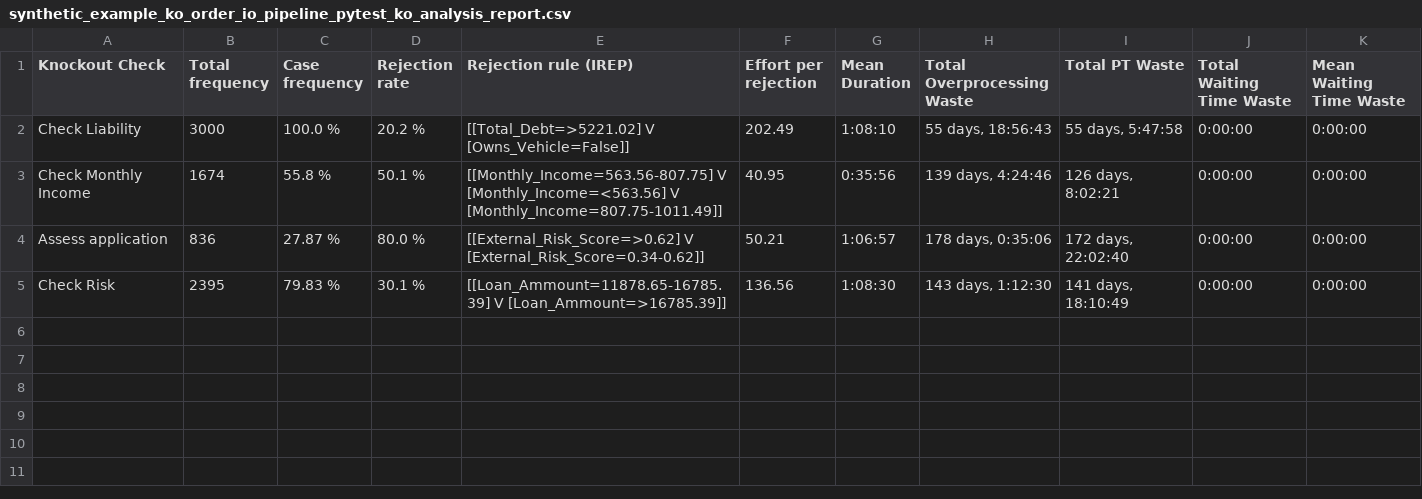
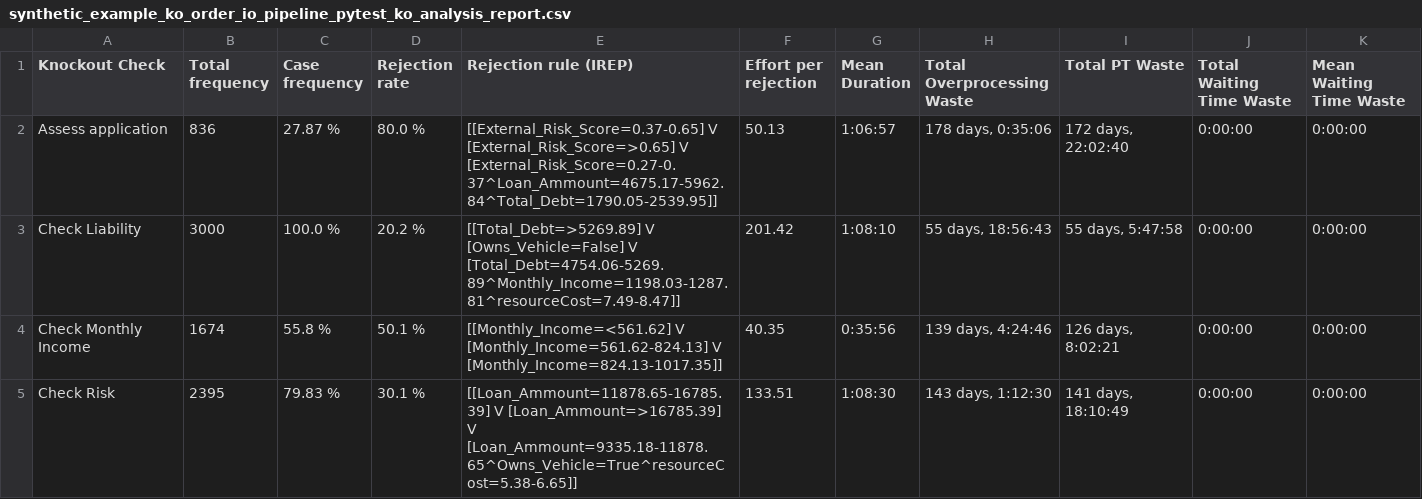
Before and after one commit to AutomatedProcessImprovement/knockouts-optimization, a CSV file: knockout_ios/outputs/synthetic_example_ko_order_io_pipeline_pytest_ko_analysis_report.csv, drawn as a sheet.

```diff
--- a/knockout_ios/outputs/synthetic_example_ko_order_io_pipeline_pytest_ko_analysis_report.csv
+++ b/knockout_ios/outputs/synthetic_example_ko_order_io_pipeline_pytest_ko_analysis_report.csv
@@ -1,5 +1,5 @@
 Knockout Check,Total frequency,Case frequency,Rejection rate,Rejection rule (IREP),Effort per rejection,Mean Duration,Total Overprocessing Waste,Total PT Waste,Total Waiting Time Waste,Mean Waiting Time Waste
-Check Liability,3000,100.0 %,20.2 %,[[Total_Debt=>5221.02] V [Owns_Vehicle=False]],202.49,1:08:10,"55 days, 18:56:43","55 days, 5:47:58",0:00:00,0:00:00
-Check Monthly Income,1674,55.8 %,50.1 %,[[Monthly_Income=563.56-807.75] V [Monthly_Income=<563.56] V [Monthly_Income=807.75-1011.49]],40.95,0:35:56,"139 days, 4:24:46","126 days, 8:02:21",0:00:00,0:00:00
-Assess application,836,27.87 %,80.0 %,[[External_Risk_Score=>0.62] V [External_Risk_Score=0.34-0.62]],50.21,1:06:57,"178 days, 0:35:06","172 days, 22:02:40",0:00:00,0:00:00
-Check Risk,2395,79.83 %,30.1 %,[[Loan_Ammount=11878.65-16785.39] V [Loan_Ammount=>16785.39]],136.56,1:08:30,"143 days, 1:12:30","141 days, 18:10:49",0:00:00,0:00:00
+Assess application,836,27.87 %,80.0 %,[[External_Risk_Score=0.37-0.65] V [External_Risk_Score=>0.65] V [External_Risk_Score=0.27-0.37^Loan_Ammount=4675.17-5962.84^Total_Debt=1790.05-2539.95]],50.13,1:06:57,"178 days, 0:35:06","172 days, 22:02:40",0:00:00,0:00:00
+Check Liability,3000,100.0 %,20.2 %,[[Total_Debt=>5269.89] V [Owns_Vehicle=False] V [Total_Debt=4754.06-5269.89^Monthly_Income=1198.03-1287.81^resourceCost=7.49-8.47]],201.42,1:08:10,"55 days, 18:56:43","55 days, 5:47:58",0:00:00,0:00:00
+Check Monthly Income,1674,55.8 %,50.1 %,[[Monthly_Income=<561.62] V [Monthly_Income=561.62-824.13] V [Monthly_Income=824.13-1017.35]],40.35,0:35:56,"139 days, 4:24:46","126 days, 8:02:21",0:00:00,0:00:00
+Check Risk,2395,79.83 %,30.1 %,[[Loan_Ammount=11878.65-16785.39] V [Loan_Ammount=>16785.39] V [Loan_Ammount=9335.18-11878.65^Owns_Vehicle=True^resourceCost=5.38-6.65]],133.51,1:08:30,"143 days, 1:12:30","141 days, 18:10:49",0:00:00,0:00:00
```
Also changed, not shown: knockout_ios/outputs/synthetic_example_ko_order_io_advanced_ko_analysis_report.csv, 5 other files.
